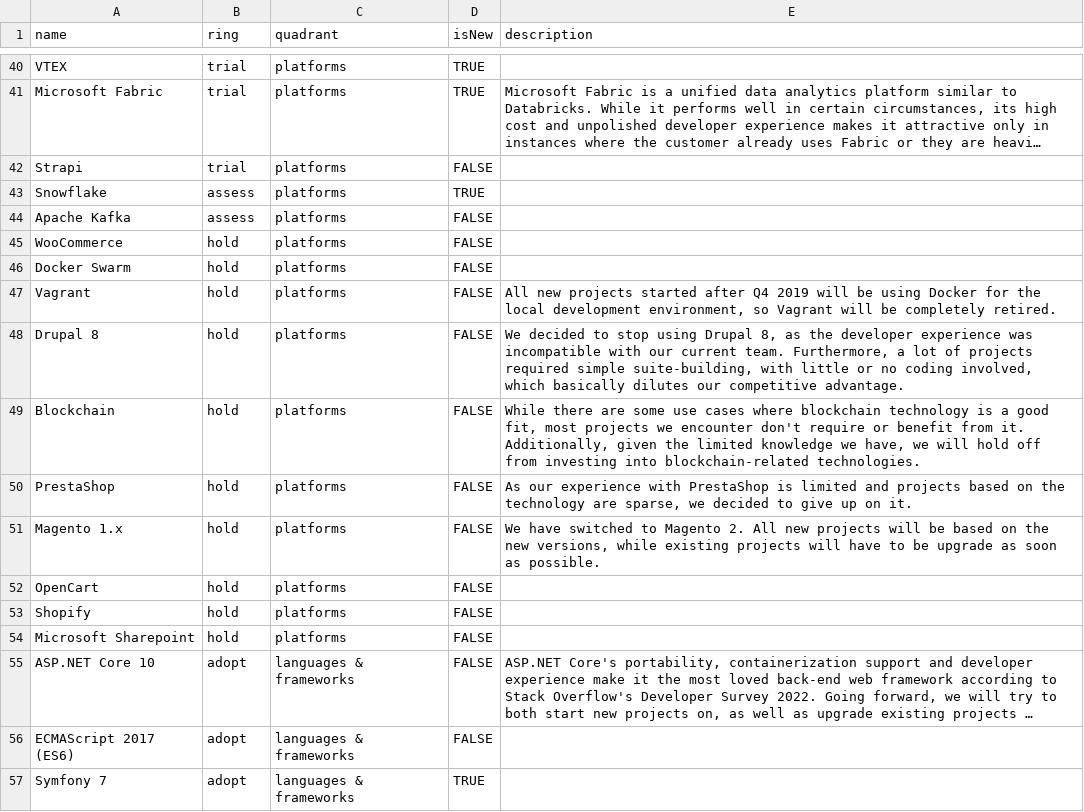
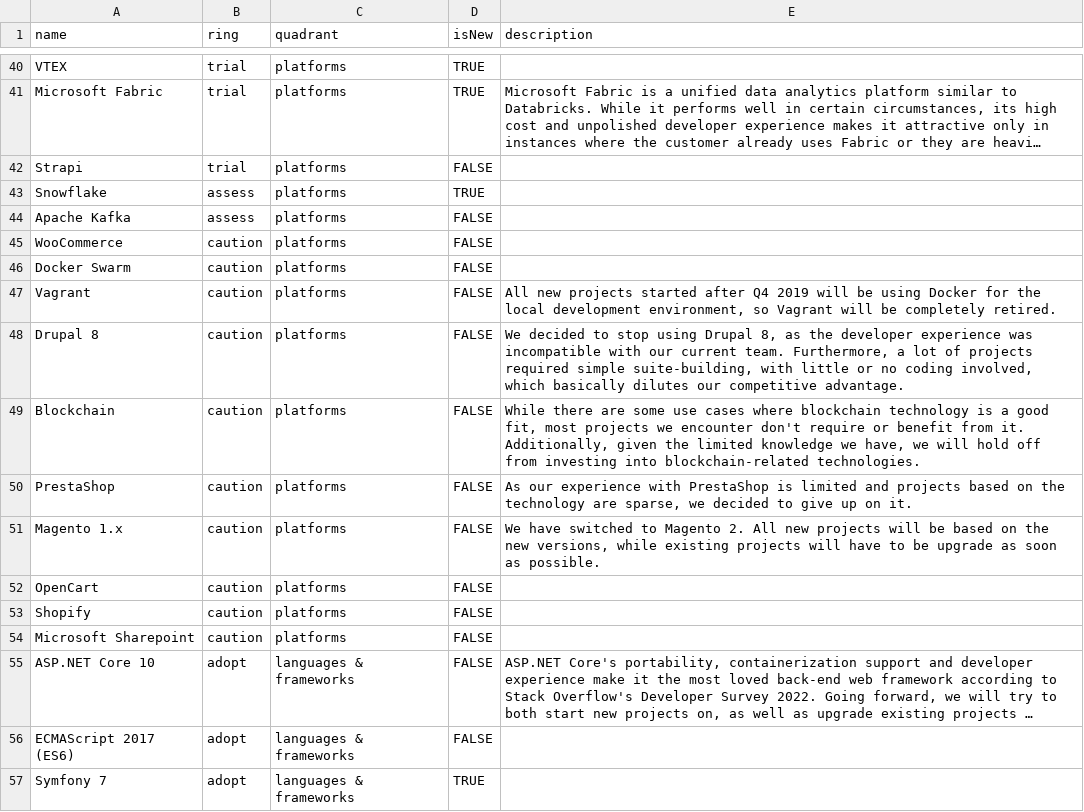
Before and after one commit to zitec/Zitec-Tech-Radar, a CSV file: TechRadar.csv, drawn as a sheet; only a part is shown, gaps mark what is left out; long unchanged cells end in …; the diff covers the shown part only; the diff names each change by its address in the sheet, - before the commit and + after, or states it on an @@ line.

Commit message:
Rename Hold to Caution, update frameworks, drop Genie setup
- Rename the "hold" ring to "caution" in both CSV radars,
  tech-radar.json and the JSON schema
- Nest.js -> NestJS (trial -> adopt), LangChain -> LangChain.js
- Add LangGraph (adopt) and Flue (assess)
- Remove Genie/Docker validation (.genierc.yml, development/);
  README now uses npx ajv-cli
- Add AGENTS.md

```diff
--- a/TechRadar.csv
+++ b/TechRadar.csv
-B45:B54 (ring): hold
+B45:B54 (ring): caution
```
Also changed, not shown: 3 added rows, 1 removed row and 14 edited cells elsewhere in this file, TechRadar_QA.csv, 9 other files.
